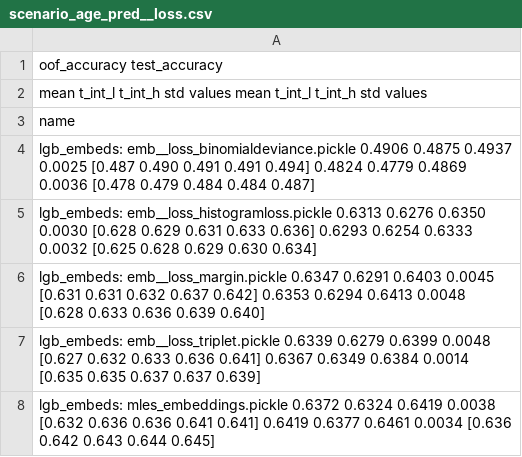
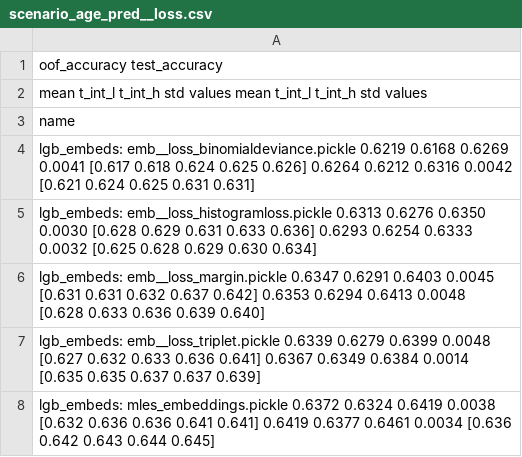
Before and after one commit to dllllb/pytorch-lifestream, a CSV file: experiments/scenario_age_pred/results/scenario_age_pred__loss.csv, drawn as a sheet.

Commit message:
scenario_age_pred__loss.csv

```diff
--- a/experiments/scenario_age_pred/results/scenario_age_pred__loss.csv
+++ b/experiments/scenario_age_pred/results/scenario_age_pred__loss.csv
@@ -3,3 +3,3 @@
 name
-lgb_embeds: emb__loss_binomialdeviance.pickle       0.4906  0.4875  0.4937 0.0025  [0.487 0.490 0.491 0.491 0.494]        0.4824  0.4779  0.4869 0.0036  [0.478 0.479 0.484 0.484 0.487]
+lgb_embeds: emb__loss_binomialdeviance.pickle       0.6219  0.6168  0.6269 0.0041  [0.617 0.618 0.624 0.625 0.626]        0.6264  0.6212  0.6316 0.0042  [0.621 0.624 0.625 0.631 0.631]
 lgb_embeds: emb__loss_histogramloss.pickle          0.6313  0.6276  0.6350 0.0030  [0.628 0.629 0.631 0.633 0.636]        0.6293  0.6254  0.6333 0.0032  [0.625 0.628 0.629 0.630 0.634]
```
Also changed, not shown: 1 other file.
